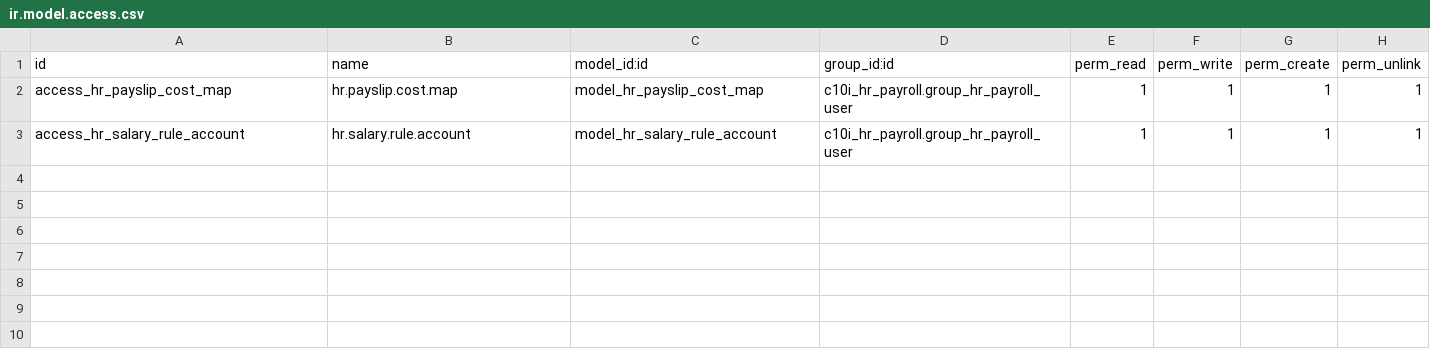
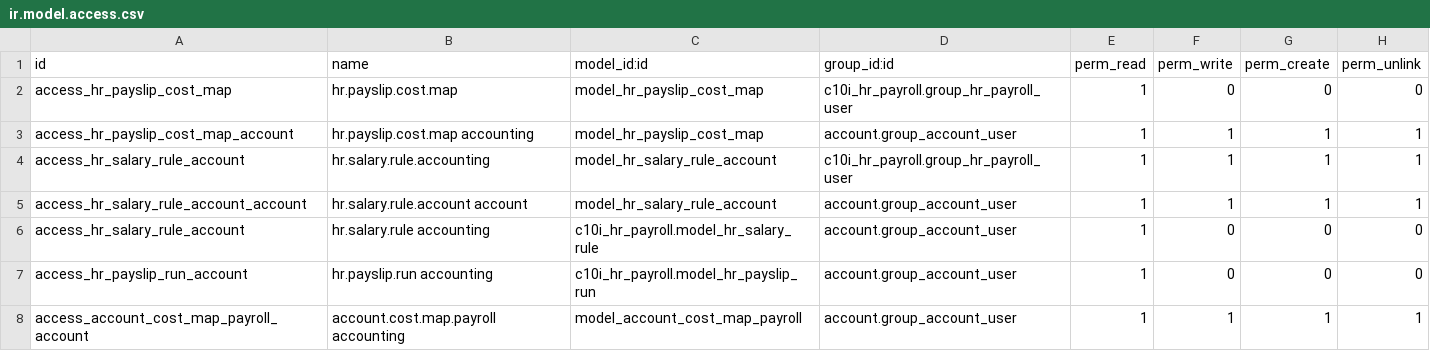
Before and after one commit to NRanggA/odoo16nyalindung, a CSV file: ny_hr_payroll_account/security/ir.model.access.csv, drawn as a sheet.

Commit message:
Change: payroll jurnalnya jadi 2, bill dan reclass

```diff
--- a/ny_hr_payroll_account/security/ir.model.access.csv
+++ b/ny_hr_payroll_account/security/ir.model.access.csv
@@ -1,3 +1,8 @@
 id,name,model_id:id,group_id:id,perm_read,perm_write,perm_create,perm_unlink
-access_hr_payslip_cost_map,hr.payslip.cost.map,model_hr_payslip_cost_map,c10i_hr_payroll.group_hr_payroll_user,1,1,1,1
-access_hr_salary_rule_account,hr.salary.rule.account,model_hr_salary_rule_account,c10i_hr_payroll.group_hr_payroll_user,1,1,1,1
+access_hr_payslip_cost_map,hr.payslip.cost.map,model_hr_payslip_cost_map,c10i_hr_payroll.group_hr_payroll_user,1,0,0,0
+access_hr_payslip_cost_map_account,hr.payslip.cost.map accounting,model_hr_payslip_cost_map,account.group_account_user,1,1,1,1
+access_hr_salary_rule_account,hr.salary.rule.accounting,model_hr_salary_rule_account,c10i_hr_payroll.group_hr_payroll_user,1,1,1,1
+access_hr_salary_rule_account_account,hr.salary.rule.account account,model_hr_salary_rule_account,account.group_account_user,1,1,1,1
+access_hr_salary_rule_account,hr.salary.rule accounting,c10i_hr_payroll.model_hr_salary_rule,account.group_account_user,1,0,0,0
+access_hr_payslip_run_account,hr.payslip.run accounting,c10i_hr_payroll.model_hr_payslip_run,account.group_account_user,1,0,0,0
+access_account_cost_map_payroll_account,account.cost.map.payroll accounting,model_account_cost_map_payroll,account.group_account_user,1,1,1,1
```
Also changed, not shown: ny_closing/security/ir.model.access.csv, 20 other files.
